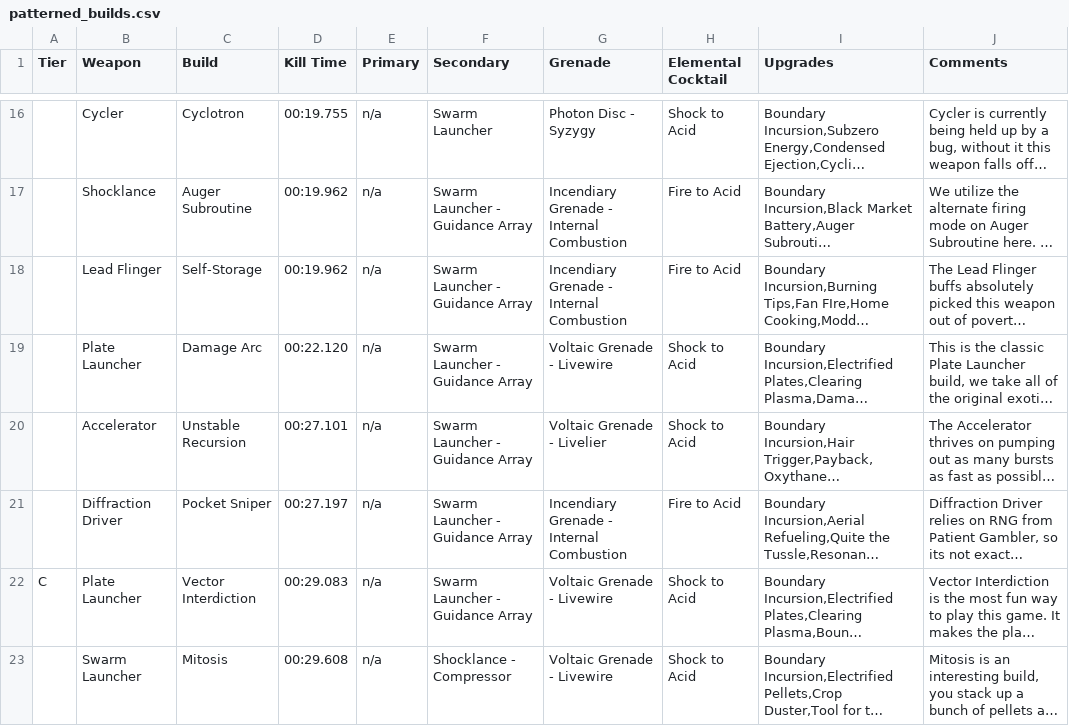
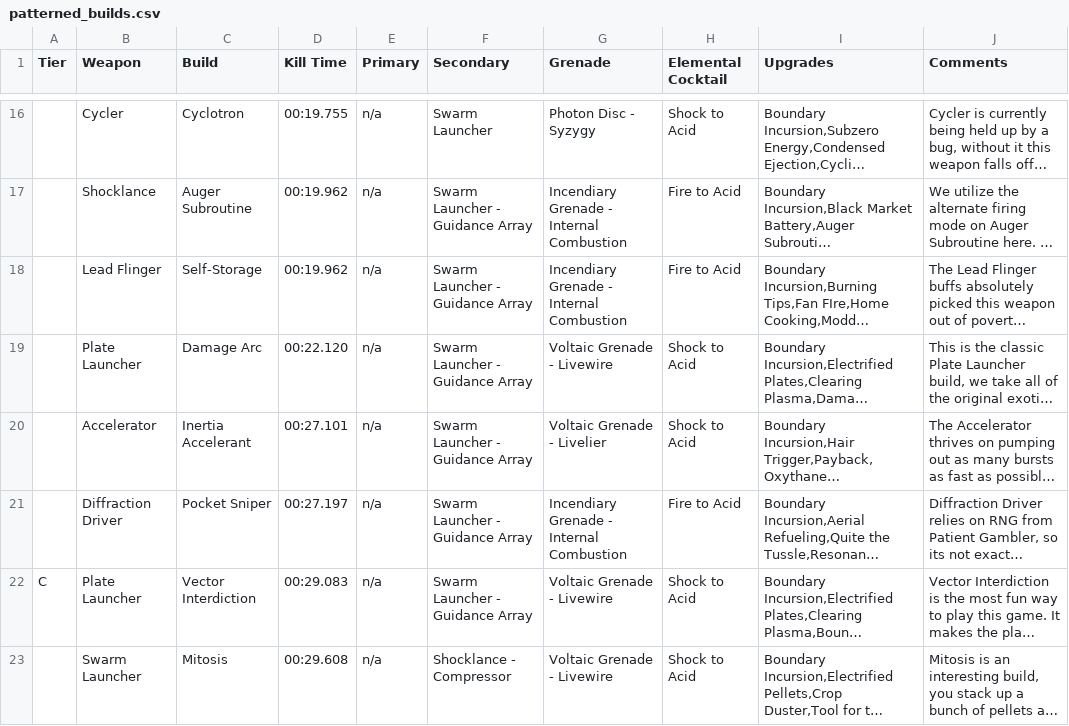
Before and after one commit to Little-Sparroh/Mycopunk-Amalgamation-Builds, a CSV file: patterned_builds.csv, drawn as a sheet; only a part is shown, gaps mark what is left out; long unchanged cells end in …; the diff names each change by its address in the sheet, - before the commit and + after, or states it on an @@ line.

```diff
--- a/patterned_builds.csv
+++ b/patterned_builds.csv
-C20 (Build): Unstable Recursion
+C20 (Build): Inertia Accelerant
```
